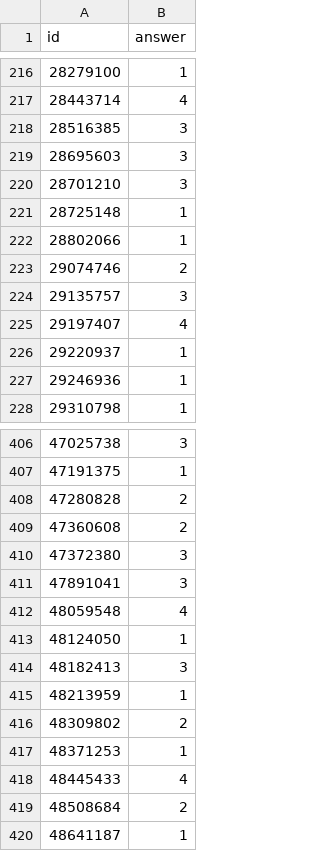
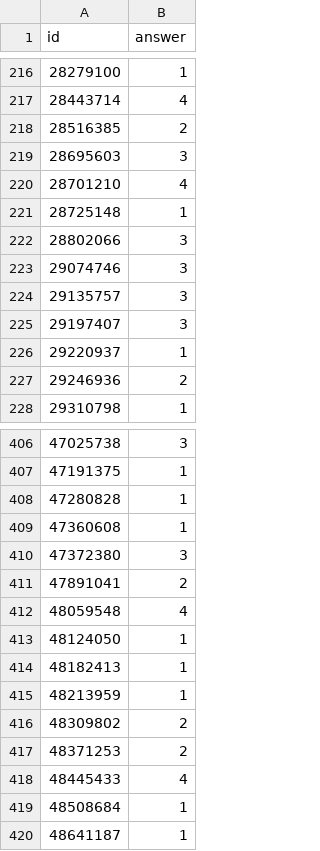
Before and after one commit to DandinPower/112-2-DeepLearning, a CSV file: sft/predict/breeze_7b_lora_completion_only.csv (was sft/test.csv), drawn as a sheet; only a part is shown, gaps mark what is left out; the diff covers the shown part only.

```diff
--- a/sft/test.csv
+++ b/sft/predict/breeze_7b_lora_completion_only.csv
@@ -217,12 +217,12 @@ id,answer
 28443714,4
-28516385,3
+28516385,2
 28695603,3
-28701210,3
+28701210,4
 28725148,1
-28802066,1
-29074746,2
+28802066,3
+29074746,3
 29135757,3
-29197407,4
+29197407,3
 29220937,1
-29246936,1
+29246936,2
 29310798,1
@@ -407,14 +407,14 @@ id,answer
 47191375,1
-47280828,2
-47360608,2
+47280828,1
+47360608,1
 47372380,3
-47891041,3
+47891041,2
 48059548,4
 48124050,1
-48182413,3
+48182413,1
 48213959,1
 48309802,2
-48371253,1
+48371253,2
 48445433,4
-48508684,2
+48508684,1
 48641187,1
```
Also changed, not shown: 139 edited cells elsewhere in this file, 10 other files.
